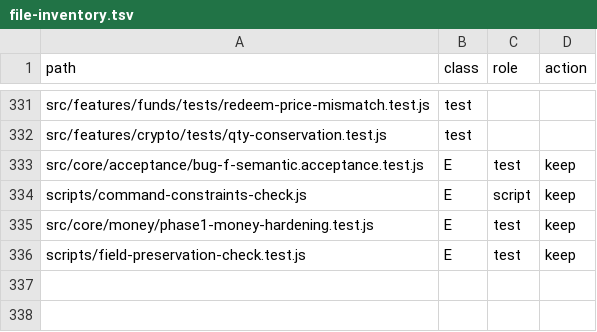
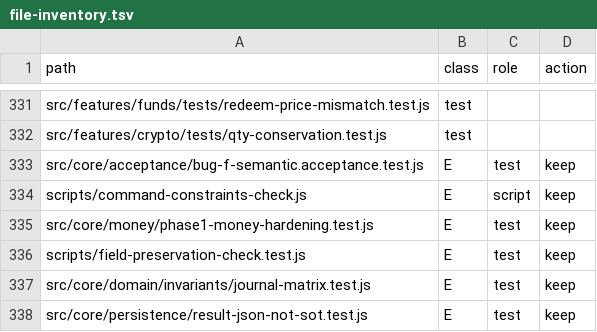
Before and after one commit to hamedalinejad/Personal-FI, a TSV file: docs/core/file-inventory.tsv, drawn as a sheet; only a part is shown, gaps mark what is left out; the diff names each change by its address in the sheet, - before the commit and + after, or states it on an @@ line.

Commit message:
fix(phase0/1): registry status, loan vocab, constraints, journal matrix
- R-M03/R-M06 IMPLEMENTED (proof PARTIAL); R-M07 PARTIAL
- Loan methods flat_rate|qarz_al_hasaneh + aliases; frequency aliases
- Constraint checker: field refs, requiredness parity, pricingMode schema
- Journal invariant matrix; result_json corruption tolerance
- Reject scientific notation at money boundary

```diff
--- a/docs/core/file-inventory.tsv
+++ b/docs/core/file-inventory.tsv
+row 337: src/core/domain/invariants/journal-matrix.test.js | E | test | keep
+row 338: src/core/persistence/result-json-not-sot.test.js | E | test | keep
```
Also changed, not shown: 9 other files.
